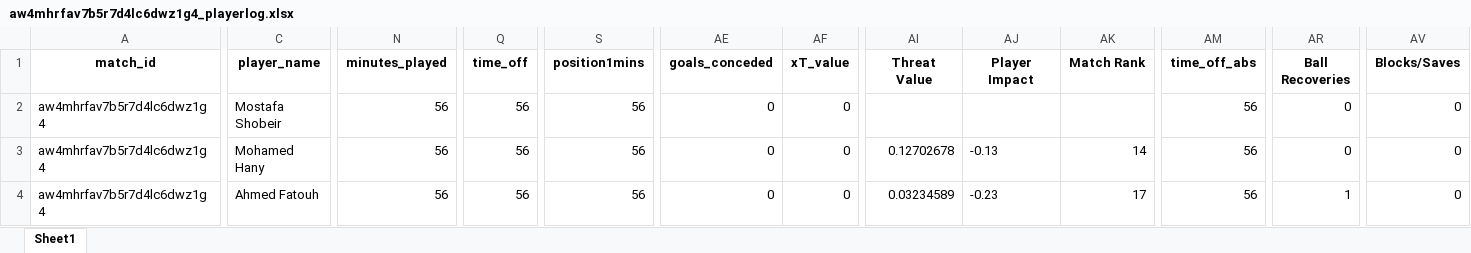
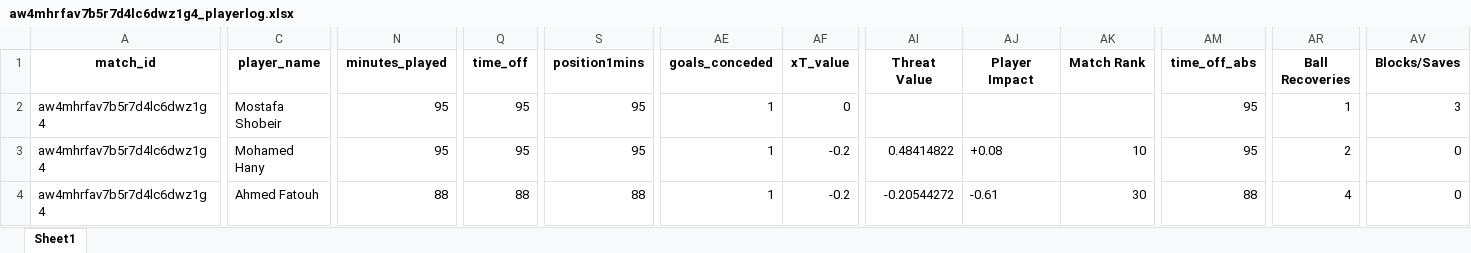
Before and after one commit to WTAnalysis/bnc, an Excel workbook: bnc-streamlit-app/data/points/aw4mhrfav7b5r7d4lc6dwz1g4_playerlog.xlsx, sheet Sheet1, drawn as a sheet; only a part is shown, gaps mark what is left out; values as stored, in another font and other column widths than the file's, no borders; the diff covers the shown part only; the diff names each change by its address in the sheet, - before the commit and + after, or states it on an @@ line.

Commit message:
Add points for aw4mhrfav7b5r7d4lc6dwz1g4_playerlog

```diff
--- a/bnc-streamlit-app/data/points/aw4mhrfav7b5r7d4lc6dwz1g4_playerlog.xlsx (sheet Sheet1)
+++ b/bnc-streamlit-app/data/points/aw4mhrfav7b5r7d4lc6dwz1g4_playerlog.xlsx (sheet Sheet1)
-N2:N3 (minutes_played): 56
+N2:N3 (minutes_played): 95
-Q2:Q3 (time_off): 56
+Q2:Q3 (time_off): 95
-S2:S3 (position1mins): 56
+S2:S3 (position1mins): 95
-AE2:AE4 (goals_conceded): 0
+AE2:AE4 (goals_conceded): 1
-AM2:AM3 (time_off_abs): 56
+AM2:AM3 (time_off_abs): 95
-AR2 (Ball Recoveries): 0
+AR2 (Ball Recoveries): 1
-AV2 (Blocks/Saves): 0
+AV2 (Blocks/Saves): 3
-AF3:AF4 (xT_value): 0
+AF3:AF4 (xT_value): -0.2
-AI3 (Threat Value): 0.12702678
+AI3 (Threat Value): 0.48414822
-AJ3 (Player Impact): -0.13
+AJ3 (Player Impact): +0.08
-AK3 (Match Rank): 14
+AK3 (Match Rank): 10
-AR3 (Ball Recoveries): 0
+AR3 (Ball Recoveries): 2
-N4 (minutes_played): 56
+N4 (minutes_played): 88
-Q4 (time_off): 56
+Q4 (time_off): 88
-S4 (position1mins): 56
+S4 (position1mins): 88
-AI4 (Threat Value): 0.03234589
+AI4 (Threat Value): -0.20544272
-AJ4 (Player Impact): -0.23
+AJ4 (Player Impact): -0.61
-AK4 (Match Rank): 17
+AK4 (Match Rank): 30
-AM4 (time_off_abs): 56
+AM4 (time_off_abs): 88
-AR4 (Ball Recoveries): 1
+AR4 (Ball Recoveries): 4
```
Also changed, not shown: 8 added rows and 284 edited cells elsewhere in this sheet.
